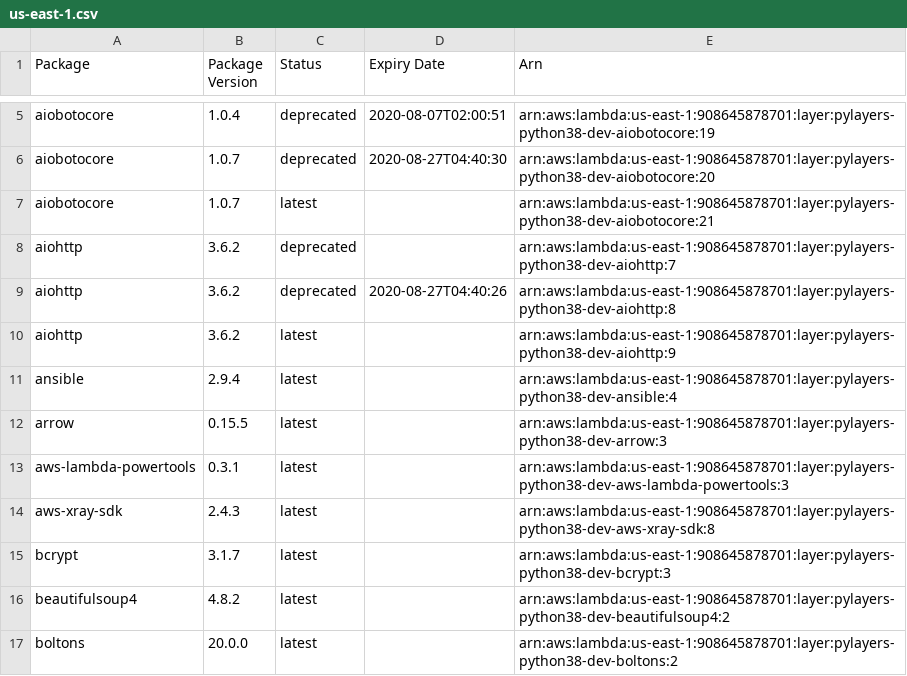
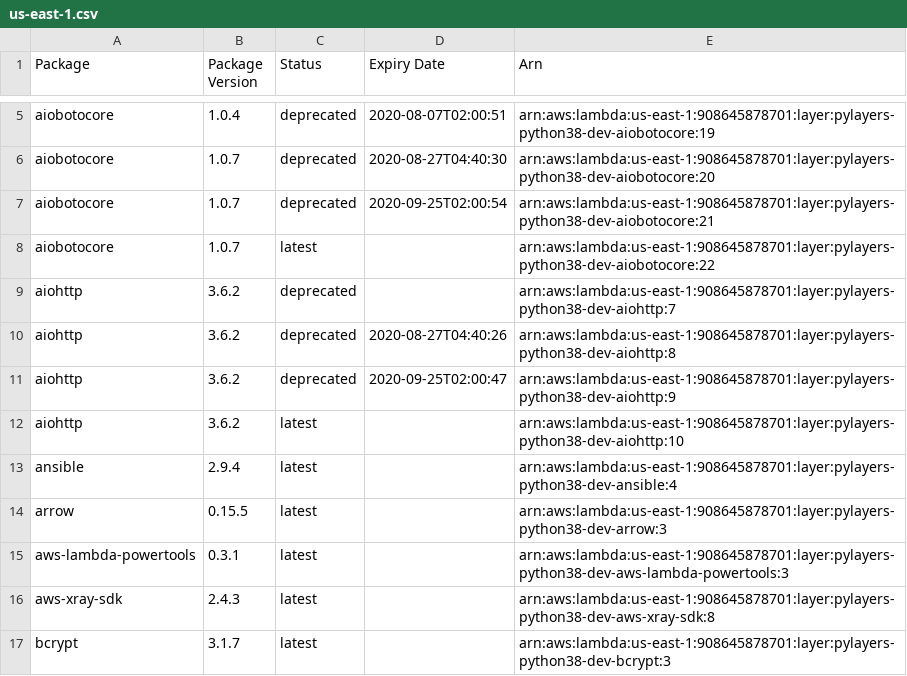
Before and after one commit to keithrozario/Klayers-dev, a CSV file: deployments/python3.8/arns/us-east-1.csv, drawn as a sheet; only a part is shown, gaps mark what is left out; the shorter side is filled out with more unchanged rows.

```diff
--- a/deployments/python3.8/arns/us-east-1.csv
+++ b/deployments/python3.8/arns/us-east-1.csv
@@ -6,6 +6,8 @@ aiobotocore,1.0.4,deprecated,2020-08-07T02:00:51,arn:aws:lambda:us-east-1:908645
 aiobotocore,1.0.7,deprecated,2020-08-27T04:40:30,arn:aws:lambda:us-east-1:908645878701:layer:pylayers-python38-dev-aiobotocore:20
-aiobotocore,1.0.7,latest,,arn:aws:lambda:us-east-1:908645878701:layer:pylayers-python38-dev-aiobotocore:21
+aiobotocore,1.0.7,deprecated,2020-09-25T02:00:54,arn:aws:lambda:us-east-1:908645878701:layer:pylayers-python38-dev-aiobotocore:21
+aiobotocore,1.0.7,latest,,arn:aws:lambda:us-east-1:908645878701:layer:pylayers-python38-dev-aiobotocore:22
 aiohttp,3.6.2,deprecated,,arn:aws:lambda:us-east-1:908645878701:layer:pylayers-python38-dev-aiohttp:7
 aiohttp,3.6.2,deprecated,2020-08-27T04:40:26,arn:aws:lambda:us-east-1:908645878701:layer:pylayers-python38-dev-aiohttp:8
-aiohttp,3.6.2,latest,,arn:aws:lambda:us-east-1:908645878701:layer:pylayers-python38-dev-aiohttp:9
+aiohttp,3.6.2,deprecated,2020-09-25T02:00:47,arn:aws:lambda:us-east-1:908645878701:layer:pylayers-python38-dev-aiohttp:9
+aiohttp,3.6.2,latest,,arn:aws:lambda:us-east-1:908645878701:layer:pylayers-python38-dev-aiohttp:10
 ansible,2.9.4,latest,,arn:aws:lambda:us-east-1:908645878701:layer:pylayers-python38-dev-ansible:4
```
Also changed, not shown: deployments/python3.8/arns/us-west-2.csv, 2 other files.
